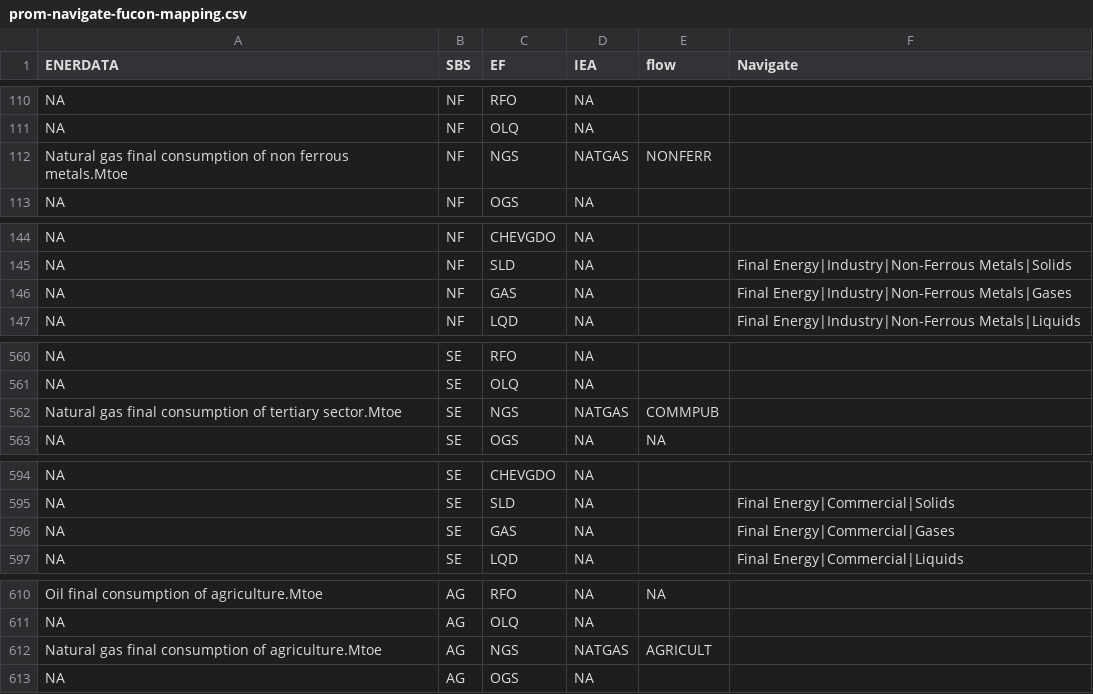
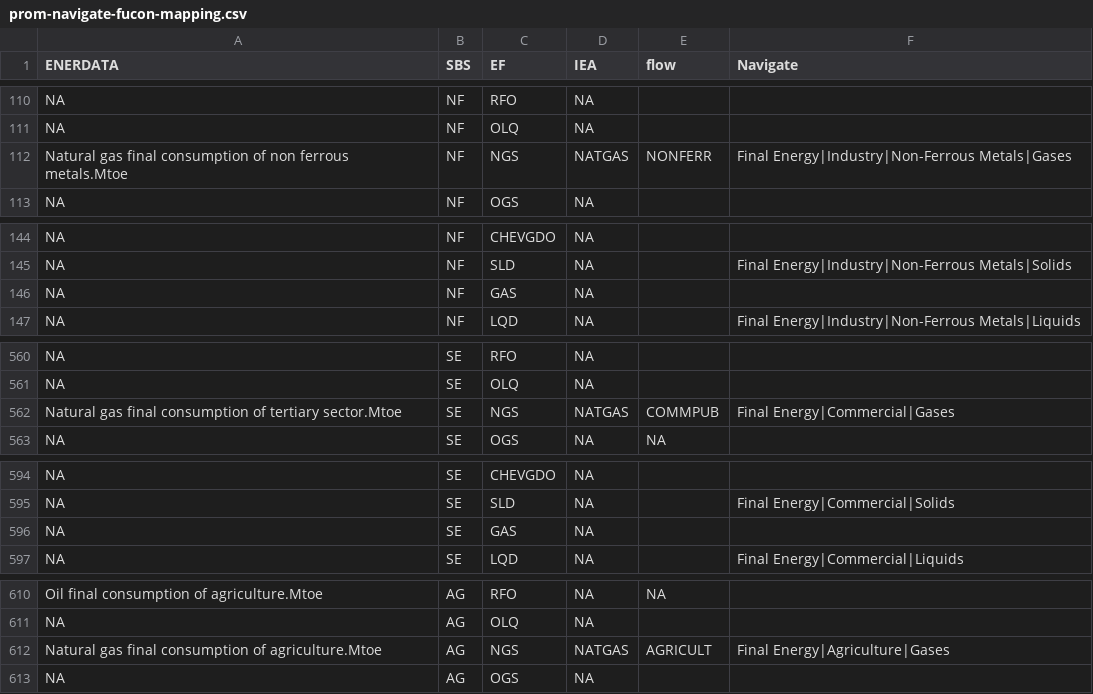
Before and after one commit to e3modelling/mrprom, a CSV file: inst/extdata/sectoral/prom-navigate-fucon-mapping.csv, drawn as a sheet; only a part is shown, gaps mark what is left out; the diff covers the shown part only.

```diff
--- a/inst/extdata/sectoral/prom-navigate-fucon-mapping.csv
+++ b/inst/extdata/sectoral/prom-navigate-fucon-mapping.csv
@@ -111,3 +111,3 @@ NA,NF,RFO,NA,,
 NA,NF,OLQ,NA,,
-Natural gas final consumption of non ferrous metals.Mtoe,NF,NGS,NATGAS,NONFERR,
+Natural gas final consumption of non ferrous metals.Mtoe,NF,NGS,NATGAS,NONFERR,Final Energy|Industry|Non-Ferrous Metals|Gases
 NA,NF,OGS,NA,,
@@ -145,3 +145,3 @@ NA,NF,CHEVGDO,NA,,
 NA,NF,SLD,NA,,Final Energy|Industry|Non-Ferrous Metals|Solids
-NA,NF,GAS,NA,,Final Energy|Industry|Non-Ferrous Metals|Gases
+NA,NF,GAS,NA,,
 NA,NF,LQD,NA,,Final Energy|Industry|Non-Ferrous Metals|Liquids
@@ -561,3 +561,3 @@ NA,SE,RFO,NA,,
 NA,SE,OLQ,NA,,
-Natural gas final consumption of tertiary sector.Mtoe,SE,NGS,NATGAS,COMMPUB,
+Natural gas final consumption of tertiary sector.Mtoe,SE,NGS,NATGAS,COMMPUB,Final Energy|Commercial|Gases
 NA,SE,OGS,NA,NA,
@@ -595,3 +595,3 @@ NA,SE,CHEVGDO,NA,,
 NA,SE,SLD,NA,,Final Energy|Commercial|Solids
-NA,SE,GAS,NA,,Final Energy|Commercial|Gases
+NA,SE,GAS,NA,,
 NA,SE,LQD,NA,,Final Energy|Commercial|Liquids
@@ -611,3 +611,3 @@ Oil final consumption of agriculture.Mtoe,AG,RFO,NA,NA,
 NA,AG,OLQ,NA,,
-Natural gas final consumption of agriculture.Mtoe,AG,NGS,NATGAS,AGRICULT,
+Natural gas final consumption of agriculture.Mtoe,AG,NGS,NATGAS,AGRICULT,Final Energy|Agriculture|Gases
 NA,AG,OGS,NA,,
```
Also changed, not shown: 7 edited cells elsewhere in this file, 3 other files.
